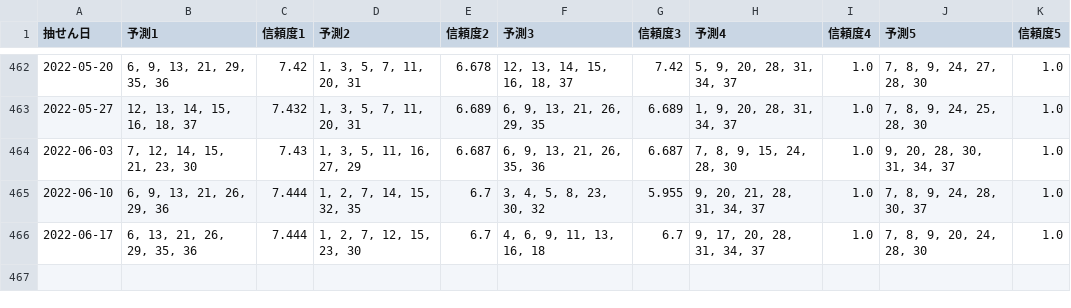
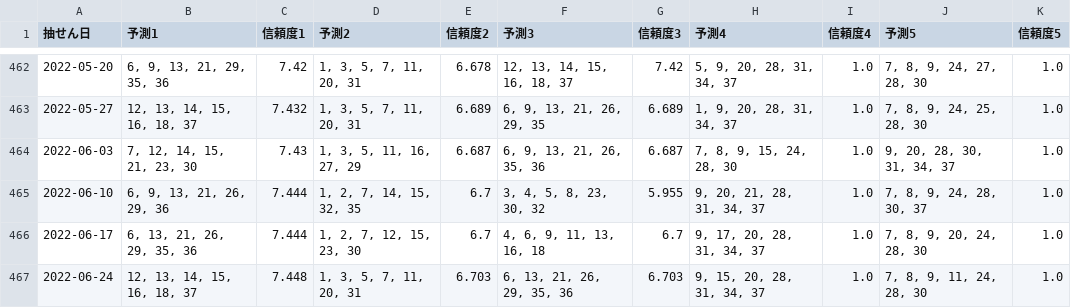
Before and after one commit to Joker7822/loto7, a CSV file: loto7_predictions.csv, drawn as a sheet; only a part is shown, gaps mark what is left out; the diff names each change by its address in the sheet, - before the commit and + after, or states it on an @@ line.

```diff
--- a/loto7_predictions.csv
+++ b/loto7_predictions.csv
+row 467: 2022-06-24 | 12, 13, 14, 15, 16, 18, 37 | 7.448 | 1, 3, 5, 7, 11, 20, 31 | 6.703 | 6, 13, 21, 26, 29, 35, 36 | 6.703 | 9, 15, 20, 28, 31, 34, 37 | 1.0 | 7, 8, 9, 11, 24, 28, 30 | 1.0
```
